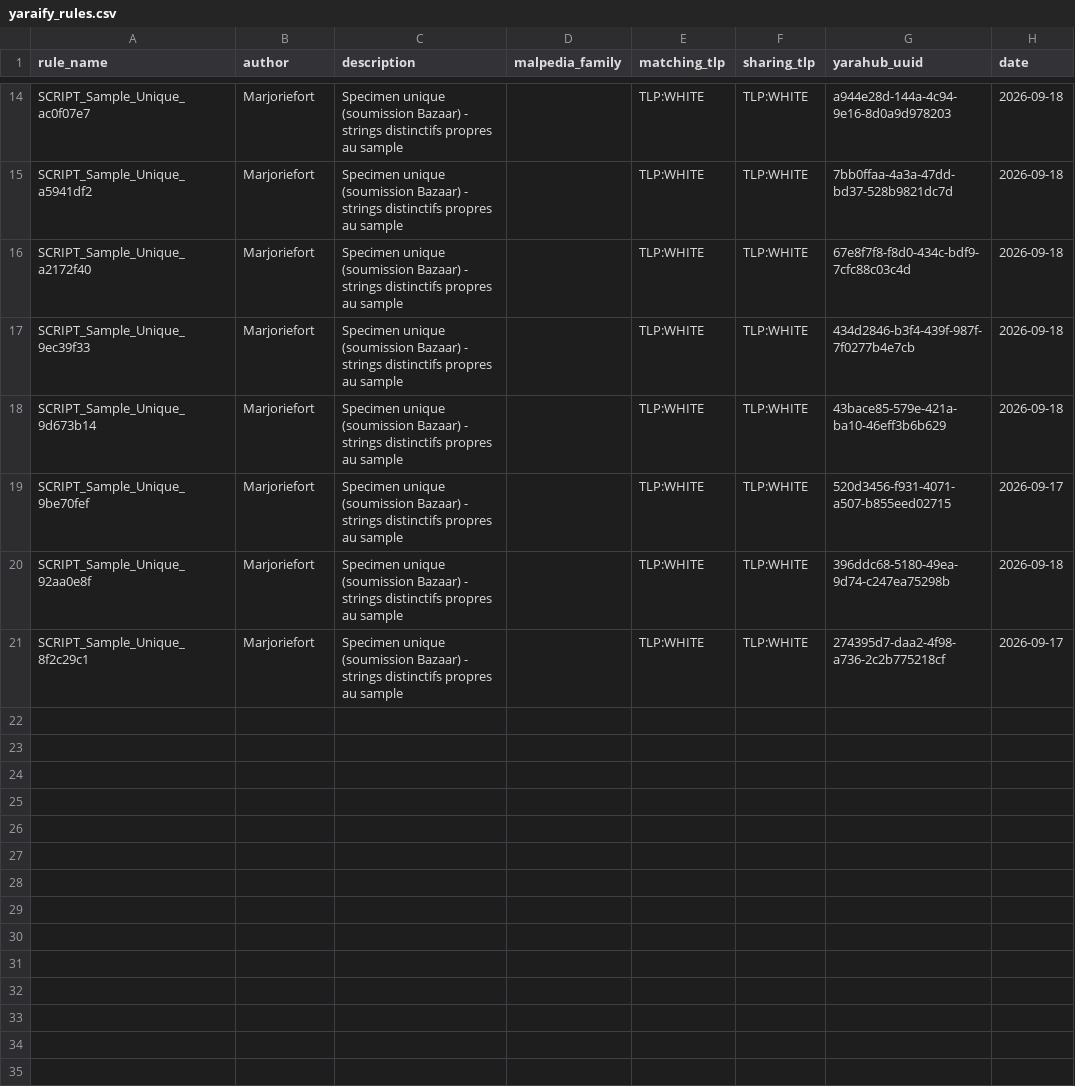
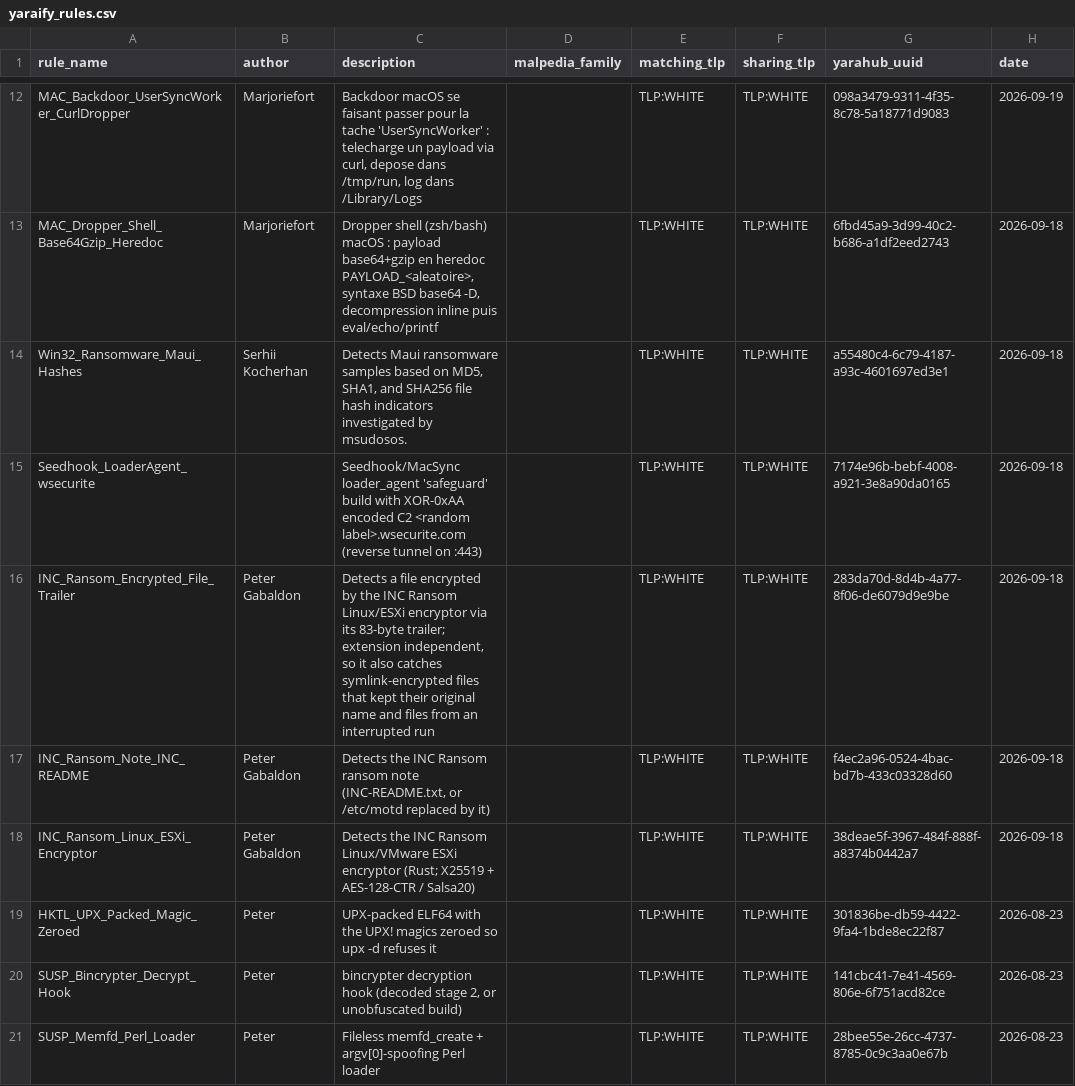
Before and after one commit to elchacal801/threat-intel-reference, a CSV file: data/raw/yaraify_rules.csv, drawn as a sheet; only a part is shown, gaps mark what is left out; removed rows and columns are numbered as before the commit, all else as after; the diff covers the shown part only; the diff names each change by its address in the sheet, - before the commit and + after, or states it on an @@ line.

```diff
--- a/data/raw/yaraify_rules.csv
+++ b/data/raw/yaraify_rules.csv
-A12 (rule_name): SCRIPT_Sample_Unique_ac0f07e7
+A12 (rule_name): MAC_Backdoor_UserSyncWorker_CurlDropper
-C12 (description): Specimen unique (soumission Bazaar) - strings distinctifs propres au sample
+C12 (description): Backdoor macOS se faisant passer pour la tache 'UserSyncWorker' : telecharge un payload via curl, depose dans /tmp/run, log dans /Library/Logs
-G12 (yarahub_uuid): a944e28d-144a-4c94-9e16-8d0a9d978203
+G12 (yarahub_uuid): 098a3479-9311-4f35-8c78-5a18771d9083
-H12 (date): 2026-09-18
+H12 (date): 2026-09-19
-A13 (rule_name): SCRIPT_Sample_Unique_a5941df2
+A13 (rule_name): MAC_Dropper_Shell_Base64Gzip_Heredoc
-C13 (description): Specimen unique (soumission Bazaar) - strings distinctifs propres au sample
+C13 (description): Dropper shell (zsh/bash) macOS : payload base64+gzip en heredoc PAYLOAD_<aleatoire>, syntaxe BSD base64 -D, decompression inline puis eval/echo/printf
-G13 (yarahub_uuid): 7bb0ffaa-4a3a-47dd-bd37-528b9821dc7d
+G13 (yarahub_uuid): 6fbd45a9-3d99-40c2-b686-a1df2eed2743
-A14 (rule_name): SCRIPT_Sample_Unique_a2172f40
+A14 (rule_name): Win32_Ransomware_Maui_Hashes
-B14 (author): Marjoriefort
+B14 (author): Serhii Kocherhan
-C14 (description): Specimen unique (soumission Bazaar) - strings distinctifs propres au sample
+C14 (description): Detects Maui ransomware samples based on MD5, SHA1, and SHA256 file hash indicators investigated by msudosos.
-G14 (yarahub_uuid): 67e8f7f8-f8d0-434c-bdf9-7cfc88c03c4d
+G14 (yarahub_uuid): a55480c4-6c79-4187-a93c-4601697ed3e1
+row 15: Seedhook_LoaderAgent_wsecurite |  | Seedhook/MacSync loader_agent 'safeguard' build with XOR-0xAA encoded C2 <random label>.wsecurite.com (reverse tunnel on :443) |  | TLP:WHITE | TLP:WHITE | 7174e96b-bebf-4008-a921-3e8a90da0165 | 2026-09-18
-A16 (rule_name): SCRIPT_Sample_Unique_9ec39f33
+A16 (rule_name): INC_Ransom_Encrypted_File_Trailer
-B16:B17 (author): Marjoriefort
+B16:B17 (author): Peter Gabaldon
-C16 (description): Specimen unique (soumission Bazaar) - strings distinctifs propres au sample
+C16 (description): Detects a file encrypted by the INC Ransom Linux/ESXi encryptor via its 83-byte trailer; extension independent, so it also catches symlink-encrypted files that kept their original name and files from an interrupted run
-G16 (yarahub_uuid): 434d2846-b3f4-439f-987f-7f0277b4e7cb
+G16 (yarahub_uuid): 283da70d-8d4b-4a77-8f06-de6079d9e9be
-A17 (rule_name): SCRIPT_Sample_Unique_9d673b14
+A17 (rule_name): INC_Ransom_Note_INC_README
-C17 (description): Specimen unique (soumission Bazaar) - strings distinctifs propres au sample
+C17 (description): Detects the INC Ransom ransom note (INC-README.txt, or /etc/motd replaced by it)
-G17 (yarahub_uuid): 43bace85-579e-421a-ba10-46eff3b6b629
+G17 (yarahub_uuid): f4ec2a96-0524-4bac-bd7b-433c03328d60
-row 19: SCRIPT_Sample_Unique_9be70fef | Marjoriefort | Specimen unique (soumission Bazaar) - strings distinctifs propres au sample |  | TLP:WHITE | TLP:WHITE | 520d3456-f931-4071-a507-b855eed02715 | 2026-09-17
-A18 (rule_name): SCRIPT_Sample_Unique_92aa0e8f
+A18 (rule_name): INC_Ransom_Linux_ESXi_Encryptor
-B18 (author): Marjoriefort
+B18 (author): Peter Gabaldon
-C18 (description): Specimen unique (soumission Bazaar) - strings distinctifs propres au sample
+C18 (description): Detects the INC Ransom Linux/VMware ESXi encryptor (Rust; X25519 + AES-128-CTR / Salsa20)
-G18 (yarahub_uuid): 396ddc68-5180-49ea-9d74-c247ea75298b
+G18 (yarahub_uuid): 38deae5f-3967-484f-888f-a8374b0442a7
-row 21: SCRIPT_Sample_Unique_8f2c29c1 | Marjoriefort | Specimen unique (soumission Bazaar) - strings distinctifs propres au sample |  | TLP:WHITE | TLP:WHITE | 274395d7-daa2-4f98-a736-2c2b775218cf | 2026-09-17
+row 19: HKTL_UPX_Packed_Magic_Zeroed | Peter | UPX-packed ELF64 with the UPX! magics zeroed so upx -d refuses it |  | TLP:WHITE | TLP:WHITE | 301836be-db59-4422-9fa4-1bde8ec22f87 | 2026-08-23
+row 20: SUSP_Bincrypter_Decrypt_Hook | Peter | bincrypter decryption hook (decoded stage 2, or unobfuscated build) |  | TLP:WHITE | TLP:WHITE | 141cbc41-7e41-4569-806e-6f751acd82ce | 2026-08-23
+row 21: SUSP_Memfd_Perl_Loader | Peter | Fileless memfd_create + argv[0]-spoofing Perl loader |  | TLP:WHITE | TLP:WHITE | 28bee55e-26cc-4737-8785-0c9c3aa0e67b | 2026-08-23
```
Also changed, not shown: 2 added rows, 4 removed rows and 26 edited cells elsewhere in this file, data/normalized/pup_pua_samples.csv, data/raw/urlhaus.csv, 11 other files.
